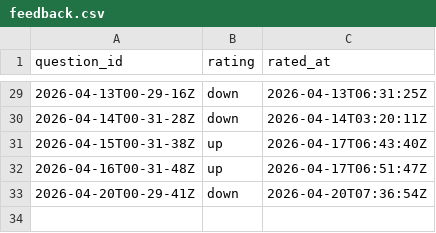
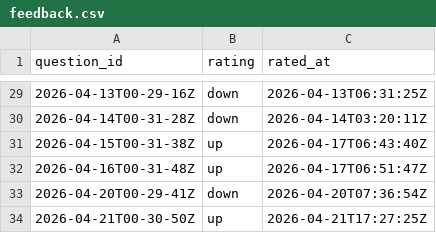
Before and after one commit to kghamilton89/personal-development-journal, a CSV file: data/feedback.csv, drawn as a sheet; only a part is shown, gaps mark what is left out; the diff names each change by its address in the sheet, - before the commit and + after, or states it on an @@ line.

Commit message:
feedback: up for 2026-04-21T00-30-50Z

```diff
--- a/data/feedback.csv
+++ b/data/feedback.csv
+row 34: 2026-04-21T00-30-50Z | up | 2026-04-21T17:27:25Z
```
